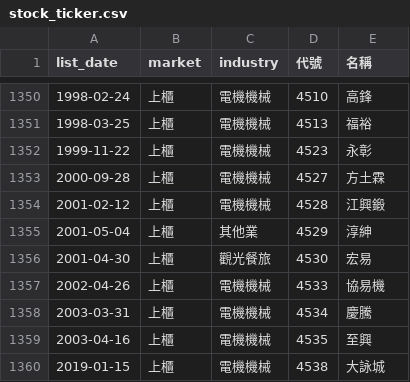
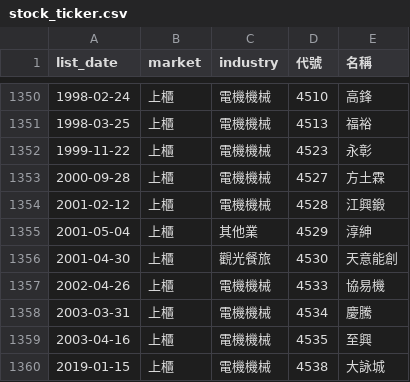
Before and after one commit to ckc216/lohas-stock, a CSV file: data/stock_ticker.csv, drawn as a sheet; only a part is shown, gaps mark what is left out.

```diff
--- a/data/stock_ticker.csv
+++ b/data/stock_ticker.csv
@@ -1355,3 +1355,3 @@
 2001-05-04,上櫃,其他業,4529,淳紳
-2001-04-30,上櫃,觀光餐旅,4530,宏易
+2001-04-30,上櫃,觀光餐旅,4530,天意能創
 2002-04-26,上櫃,電機機械,4533,協易機
```
